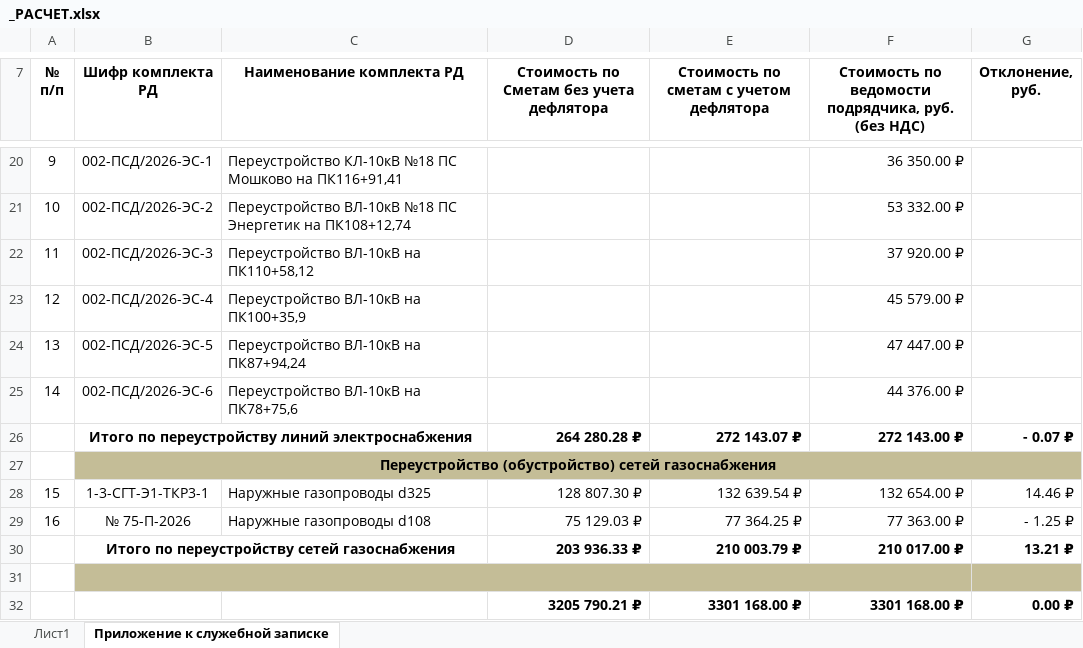
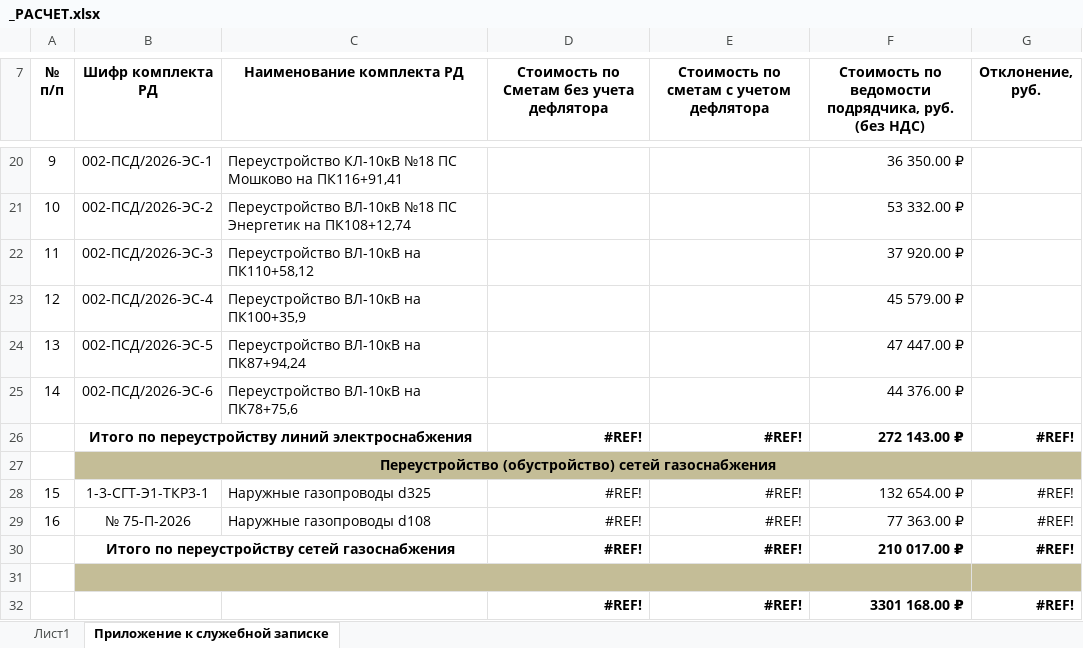
Before and after one commit to EugenySobyanin/Repository_1, an Excel workbook: Другое/работа/3. ТПУ 2 этап/_РАСЧЕТ.xlsx, sheet Приложение к служебной записке, drawn as a sheet; only a part is shown, gaps mark what is left out; values as stored, in another font and other column widths than the file's, no borders; removed rows and columns are numbered as before the commit, all else as after; the diff covers the shown part only; the diff names each change by its address in the sheet, - before the commit and + after, or states it on an @@ line.

```diff
--- a/Другое/работа/3. ТПУ 2 этап/_РАСЧЕТ.xlsx (sheet Приложение к служебной записке)
+++ b/Другое/работа/3. ТПУ 2 этап/_РАСЧЕТ.xlsx (sheet Приложение к служебной записке)
-D26: 264 280.28 ₽
+D26: #REF!
-E26: 272 143.07 ₽
+E26: #REF!
-G26 (Отклонение, руб.): - 0.07 ₽
+G26 (Отклонение, руб.): #REF!
-D28: 128 807.30 ₽
+D28: #REF!
-E28: 132 639.54 ₽
+E28: #REF!
-G28 (Отклонение, руб.): 14.46 ₽
+G28 (Отклонение, руб.): #REF!
-D29: 75 129.03 ₽
+D29: #REF!
-E29: 77 364.25 ₽
+E29: #REF!
-G29 (Отклонение, руб.): - 1.25 ₽
+G29 (Отклонение, руб.): #REF!
-D30: 203 936.33 ₽
+D30: #REF!
-E30: 210 003.79 ₽
+E30: #REF!
-G30 (Отклонение, руб.): 13.21 ₽
+G30 (Отклонение, руб.): #REF!
-row 32:  |  |  | 3205 790.21 ₽ | 3301 168.00 ₽ | 3301 168.00 ₽ | 0.00 ₽
+row 32:  |  |  | #REF! | #REF! | 3301 168.00 ₽ | #REF!
```
Also changed, not shown: 25 edited cells and cell formats elsewhere in this sheet, sheet Лист1.
